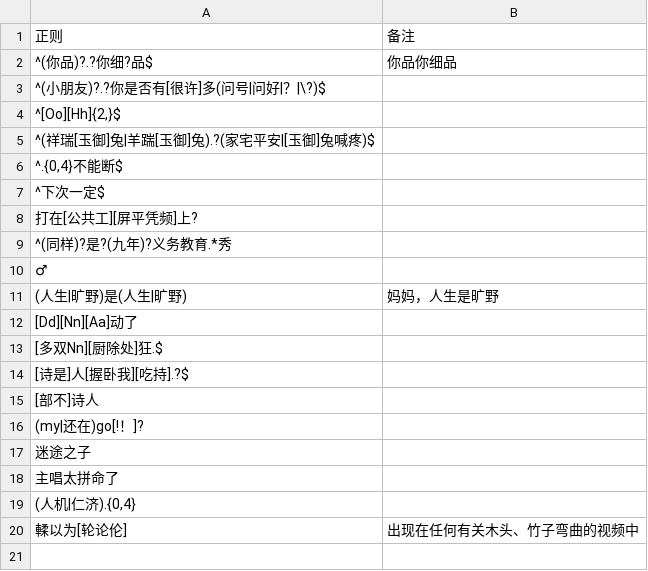
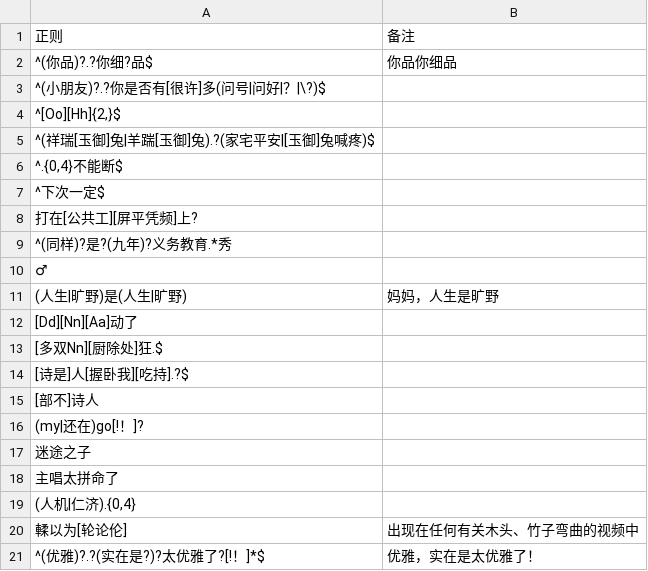
Before and after one commit to Griklit/Bilibili-Block-Word-Regex, a CSV file: Regex/烂梗.csv, drawn as a sheet.

```diff
--- a/Regex/烂梗.csv
+++ b/Regex/烂梗.csv
@@ -20 +20,2 @@
 "輮以为[轮论伦]","出现在任何有关木头、竹子弯曲的视频中"
+"^(优雅)?.?(实在是?)?太优雅了?[!！]*$","优雅，实在是太优雅了！"
```
Also changed, not shown: 21 other files.
